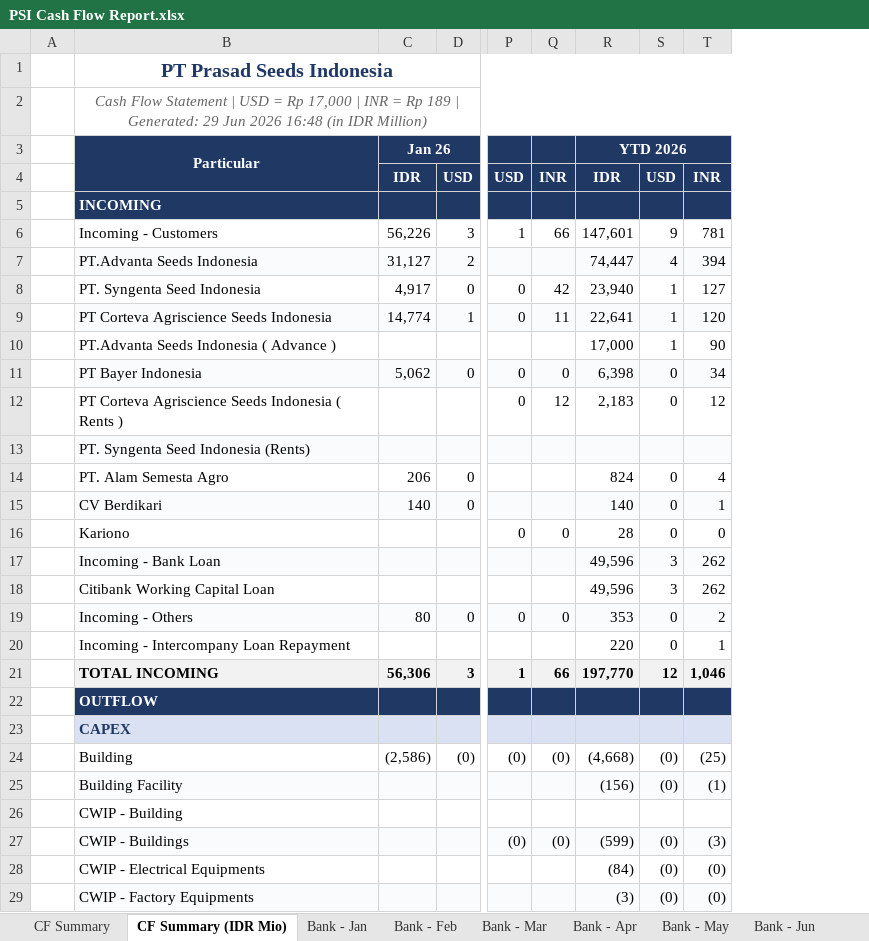
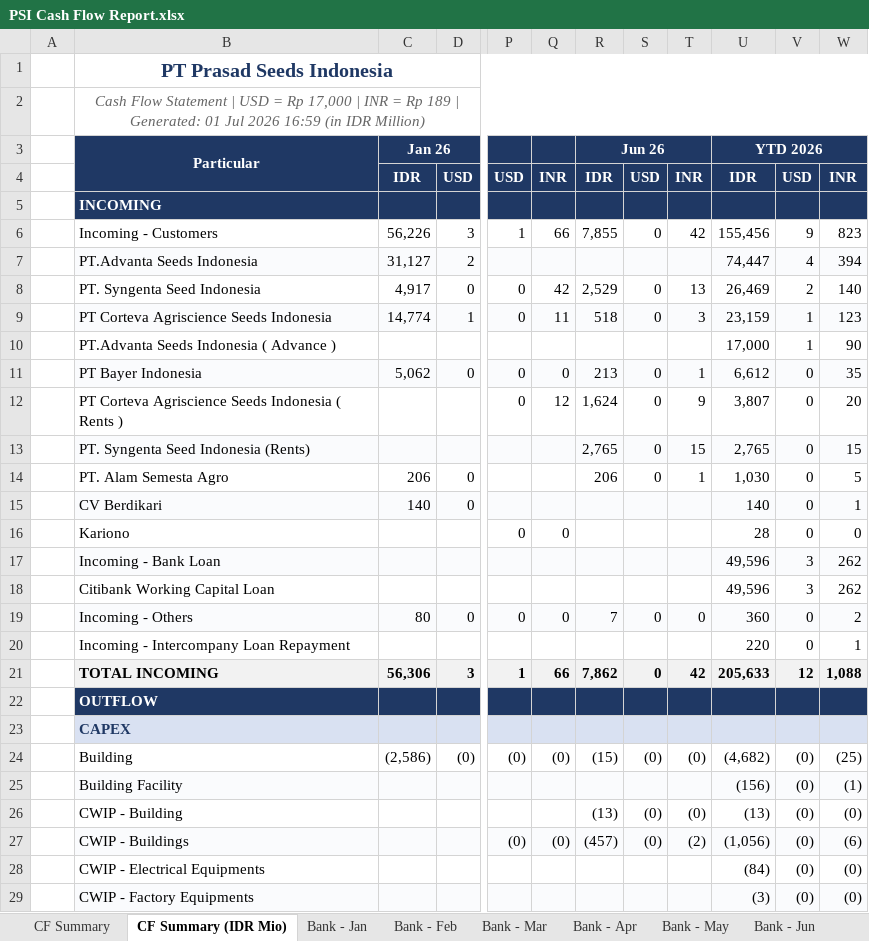
Before and after one commit to finmanagerindonesia-dev/psi-cash-dashboard, an Excel workbook: public/PSI Cash Flow Report.xlsx, sheet CF Summary (IDR Mio), drawn as a sheet; only a part is shown, gaps mark what is left out; values as stored, in another font and other column widths than the file's, no borders; removed rows and columns are numbered as before the commit, all else as after; the diff covers the shown part only; the diff names each change by its address in the sheet, - before the commit and + after, or states it on an @@ line.

```diff
--- a/public/PSI Cash Flow Report.xlsx (sheet CF Summary (IDR Mio))
+++ b/public/PSI Cash Flow Report.xlsx (sheet CF Summary (IDR Mio))
-column R, rows 3-29: YTD 2026 | IDR |  | 147,601 | 74,447 | 23,940 | 22,641 | 17,000 | 6,398 | 2,183 |  | 824 | 140 | 28 | 49,596 | 49,596 | 353 | 220 | 197,770 |  |  | (4,668) | (156) |  | (599) | (84) | (3)
+column R, rows 3-27: Jun 26 | IDR |  | 7,855 |  | 2,529 | 518 |  | 213 | 1,624 | 2,765 | 206 |  |  |  |  | 7 |  | 7,862 |  |  | (15) |  | (13) | (457)
+column T, rows 4-27: INR |  | 42 |  | 13 | 3 |  | 1 | 9 | 15 | 1 |  |  |  |  | 0 |  | 42 |  |  | (0) |  | (0) | (2)
+column U, rows 3-29: YTD 2026 | IDR |  | 155,456 | 74,447 | 26,469 | 23,159 | 17,000 | 6,612 | 3,807 | 2,765 | 1,030 | 140 | 28 | 49,596 | 49,596 | 360 | 220 | 205,633 |  |  | (4,682) | (156) | (13) | (1,056) | (84) | (3)
+column V, rows 4-29: USD |  | 9 | 4 | 2 | 1 | 1 | 0 | 0 | 0 | 0 | 0 | 0 | 3 | 3 | 0 | 0 | 12 |  |  | (0) | (0) | (0) | (0) | (0) | (0)
-B2: …| Generated: 29 Jun 2026 16:48 (in IDR…
+B2: …| Generated: 01 Jul 2026 16:59 (in IDR…
-S6: 9
+S6: 0
-W6: 781
+W6: 823
-S7: 4
+S7: (empty)
-S8:S9: 1
+S8:S9: 0
-W8: 127
+W8: 140
-W9: 120
+W9: 123
-S10: 1
+S10: (empty)
-W11: 34
+W11: 35
-W12: 12
+W12: 20
-S13: (empty)
+S13: 0
-W13: (empty)
+W13: 15
-W14: 4
+W14: 5
-S15:S16: 0
+S15:S16: (empty)
-S17:S18: 3
+S17:S18: (empty)
-S20: 0
+S20: (empty)
-S21: 12
+S21: 0
-W21: 1,046
+W21: 1,088
-S25: (0)
+S25: (empty)
-S26: (empty)
+S26: (0)
-W26: (empty)
+W26: (0)
-W27: (3)
+W27: (6)
-S28:S29: (0)
+S28:S29: (empty)
```
Also changed, not shown: 2 added rows, 69 edited cells and cell formats elsewhere in this sheet, sheet CF Summary, sheet Bank - Jun, other sheet tabs, 2 other files.
